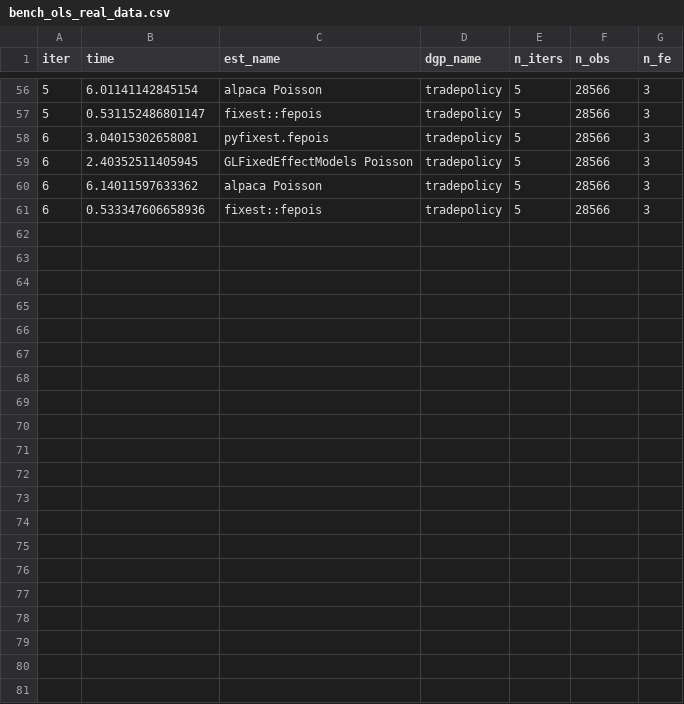
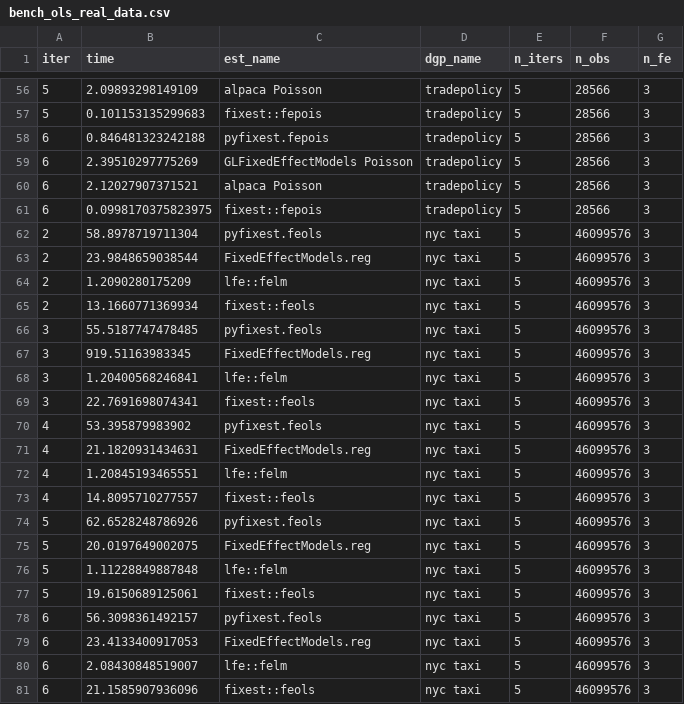
Before and after one commit to lrberge/fixest_benchmarks, a CSV file: results/bench_ols_real_data.csv, drawn as a sheet; only a part is shown, gaps mark what is left out; the diff covers the shown part only.

```diff
--- a/results/bench_ols_real_data.csv
+++ b/results/bench_ols_real_data.csv
@@ -56,6 +56,26 @@
-5,6.01141142845154,"alpaca Poisson","tradepolicy",5,28566,3
-5,0.531152486801147,"fixest::fepois","tradepolicy",5,28566,3
-6,3.04015302658081,"pyfixest.fepois","tradepolicy",5,28566,3
-6,2.40352511405945,"GLFixedEffectModels Poisson","tradepolicy",5,28566,3
-6,6.14011597633362,"alpaca Poisson","tradepolicy",5,28566,3
-6,0.533347606658936,"fixest::fepois","tradepolicy",5,28566,3
+5,2.09893298149109,"alpaca Poisson","tradepolicy",5,28566,3
+5,0.101153135299683,"fixest::fepois","tradepolicy",5,28566,3
+6,0.846481323242188,"pyfixest.fepois","tradepolicy",5,28566,3
+6,2.39510297775269,"GLFixedEffectModels Poisson","tradepolicy",5,28566,3
+6,2.12027907371521,"alpaca Poisson","tradepolicy",5,28566,3
+6,0.0998170375823975,"fixest::fepois","tradepolicy",5,28566,3
+2,58.8978719711304,"pyfixest.feols","nyc taxi",5,46099576,3
+2,23.9848659038544,"FixedEffectModels.reg","nyc taxi",5,46099576,3
+2,1.2090280175209,"lfe::felm","nyc taxi",5,46099576,3
+2,13.1660771369934,"fixest::feols","nyc taxi",5,46099576,3
+3,55.5187747478485,"pyfixest.feols","nyc taxi",5,46099576,3
+3,919.51163983345,"FixedEffectModels.reg","nyc taxi",5,46099576,3
+3,1.20400568246841,"lfe::felm","nyc taxi",5,46099576,3
+3,22.7691698074341,"fixest::feols","nyc taxi",5,46099576,3
+4,53.395879983902,"pyfixest.feols","nyc taxi",5,46099576,3
+4,21.1820931434631,"FixedEffectModels.reg","nyc taxi",5,46099576,3
+4,1.20845193465551,"lfe::felm","nyc taxi",5,46099576,3
+4,14.8095710277557,"fixest::feols","nyc taxi",5,46099576,3
+5,62.6528248786926,"pyfixest.feols","nyc taxi",5,46099576,3
+5,20.0197649002075,"FixedEffectModels.reg","nyc taxi",5,46099576,3
+5,1.11228849887848,"lfe::felm","nyc taxi",5,46099576,3
+5,19.6150689125061,"fixest::feols","nyc taxi",5,46099576,3
+6,56.3098361492157,"pyfixest.feols","nyc taxi",5,46099576,3
+6,23.4133400917053,"FixedEffectModels.reg","nyc taxi",5,46099576,3
+6,2.08430848519007,"lfe::felm","nyc taxi",5,46099576,3
+6,21.1585907936096,"fixest::feols","nyc taxi",5,46099576,3
```
Also changed, not shown: 54 edited cells elsewhere in this file, 2 other files.
